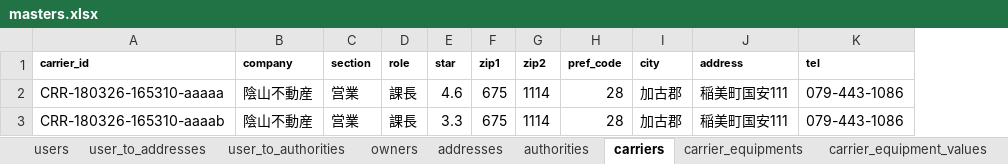
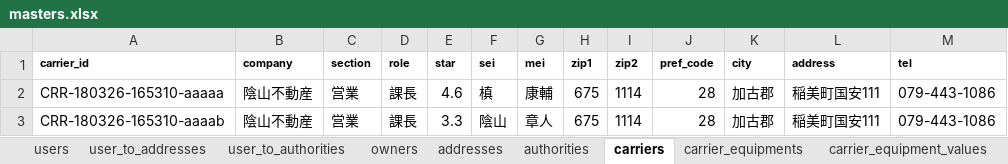
Before and after one commit to Akito-K/www.transporter.fun, an Excel workbook: root/laravel/database/seeds/masters.xlsx, sheet carriers, drawn as a sheet; values as stored, in another font and other column widths than the file's, no borders; conditional formats not drawn; the diff names each change by its address in the sheet, - before the commit and + after, or states it on an @@ line.

```diff
--- a/root/laravel/database/seeds/masters.xlsx (sheet carriers)
+++ b/root/laravel/database/seeds/masters.xlsx (sheet carriers)
+column F (sei), rows 2-3: 槙 | 陰山
+column G (mei), rows 2-3: 康輔 | 章人
```
Also changed, not shown: sheet orders, sheet order_requests, sheet cargos, sheet owners, sheet order_to_cargos, root/datas/ER.xlsx, root/datas/routes.php.xlsx, 56 other files.
